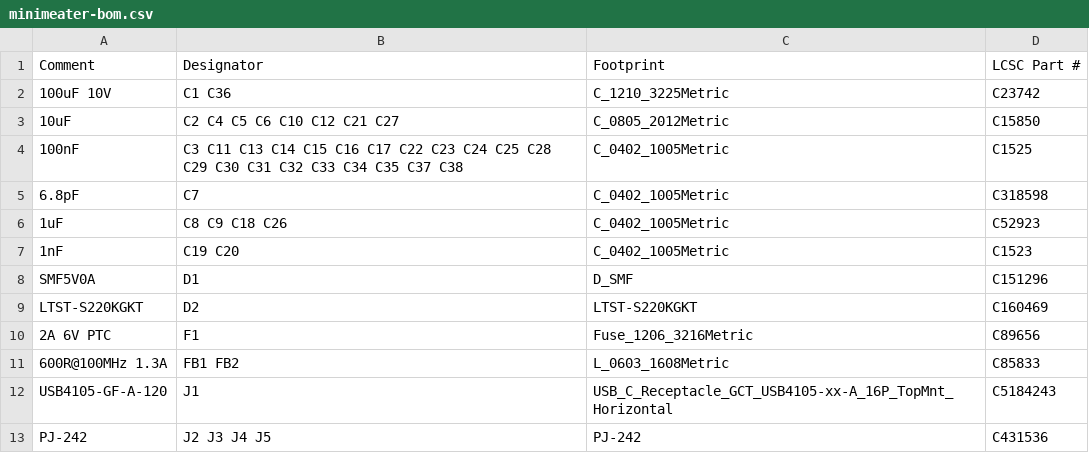
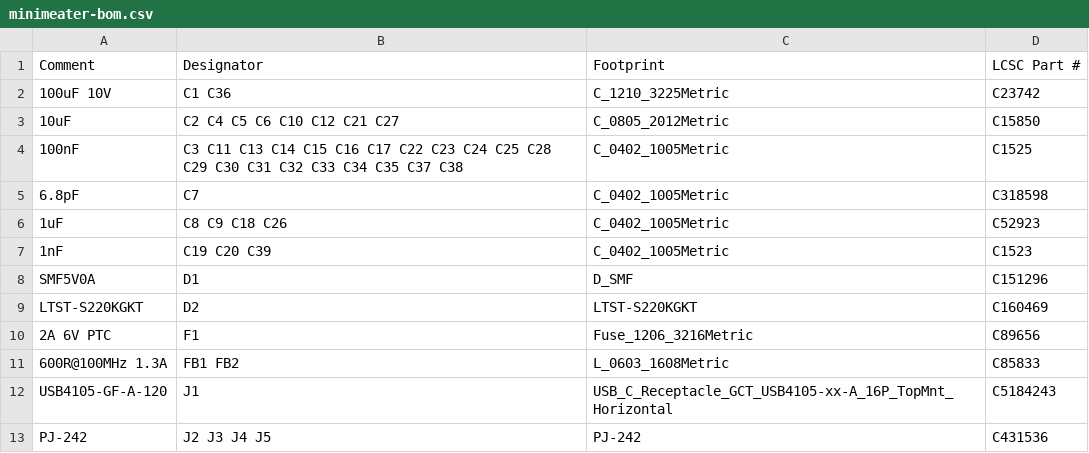
Before and after one commit to NathanHowell/minimeater, a CSV file: hw/fab/minimeater-bom.csv, drawn as a sheet; only a part is shown.

```diff
--- a/hw/fab/minimeater-bom.csv
+++ b/hw/fab/minimeater-bom.csv
@@ -6,3 +6,3 @@ Comment,Designator,Footprint,LCSC Part #
 1uF,C8 C9 C18 C26,C_0402_1005Metric,C52923
-1nF,C19 C20,C_0402_1005Metric,C1523
+1nF,C19 C20 C39,C_0402_1005Metric,C1523
 SMF5V0A,D1,D_SMF,C151296
```
Also changed, not shown: hw/fab/minimeater-cpl.csv, hw/fab/minimeater-panel-cpl.csv, 10 other files.
